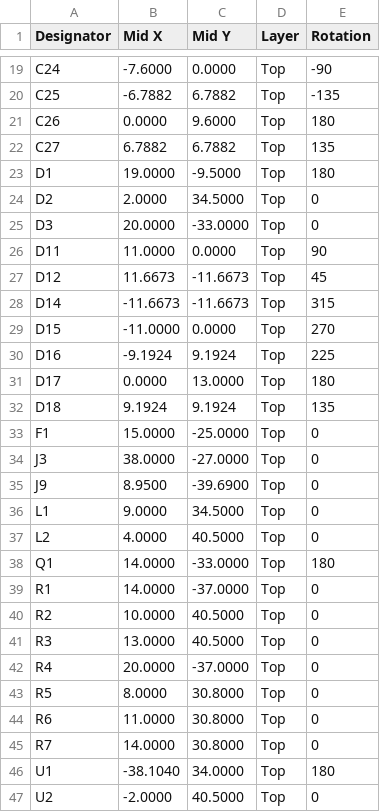
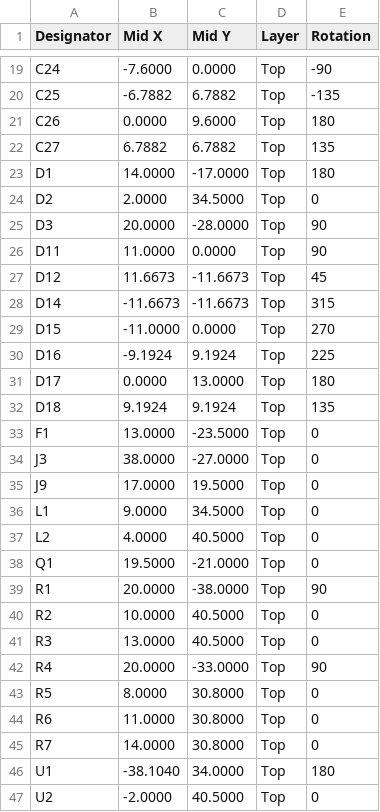
Before and after one commit to hubertciebiada/open-ambient-sensor, a CSV file: hardware/output/jlcpcb/oas-top-CPL.csv, drawn as a sheet; only a part is shown, gaps mark what is left out.

```diff
--- a/hardware/output/jlcpcb/oas-top-CPL.csv
+++ b/hardware/output/jlcpcb/oas-top-CPL.csv
@@ -22,5 +22,5 @@ C26,0.0000,9.6000,Top,180
 C27,6.7882,6.7882,Top,135
-D1,19.0000,-9.5000,Top,180
+D1,14.0000,-17.0000,Top,180
 D2,2.0000,34.5000,Top,0
-D3,20.0000,-33.0000,Top,0
+D3,20.0000,-28.0000,Top,90
 D11,11.0000,0.0000,Top,90
@@ -32,12 +32,12 @@ D17,0.0000,13.0000,Top,180
 D18,9.1924,9.1924,Top,135
-F1,15.0000,-25.0000,Top,0
+F1,13.0000,-23.5000,Top,0
 J3,38.0000,-27.0000,Top,0
-J9,8.9500,-39.6900,Top,0
+J9,17.0000,19.5000,Top,0
 L1,9.0000,34.5000,Top,0
 L2,4.0000,40.5000,Top,0
-Q1,14.0000,-33.0000,Top,180
-R1,14.0000,-37.0000,Top,0
+Q1,19.5000,-21.0000,Top,0
+R1,20.0000,-38.0000,Top,90
 R2,10.0000,40.5000,Top,0
 R3,13.0000,40.5000,Top,0
-R4,20.0000,-37.0000,Top,0
+R4,20.0000,-33.0000,Top,90
 R5,8.0000,30.8000,Top,0
```
Also changed, not shown: 21 other files.
